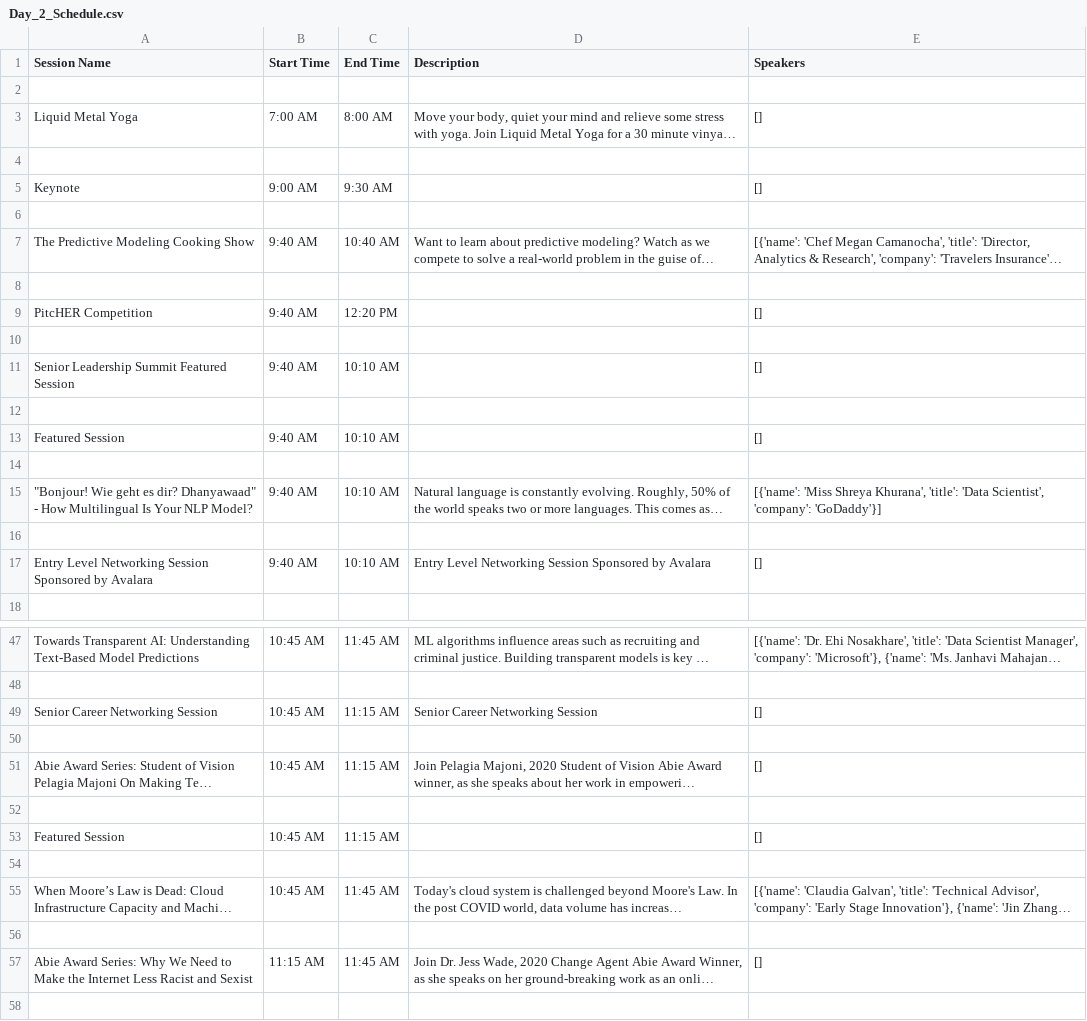
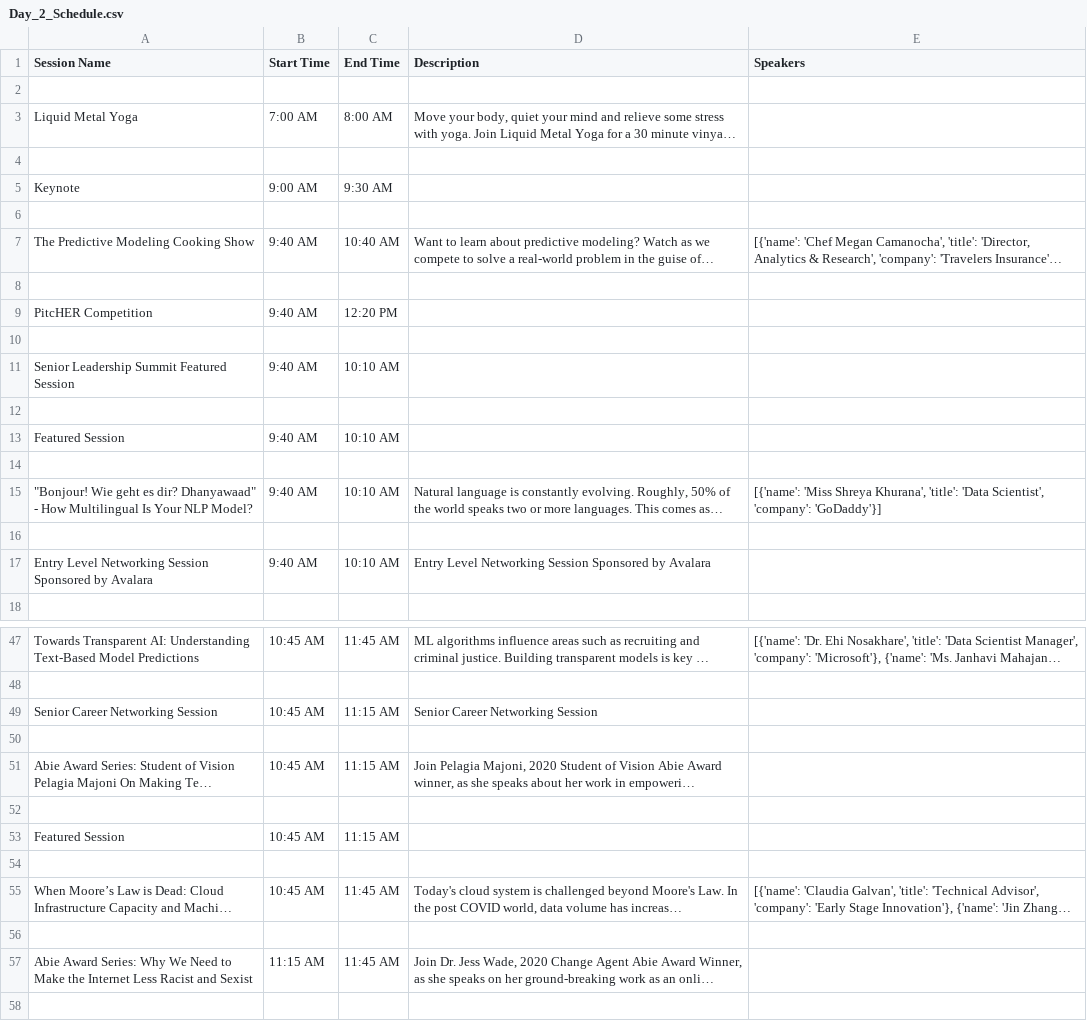
Before and after one commit to 18xulisa/ghc_agenda, a CSV file: Day_2_Schedule.csv, drawn as a sheet; only a part is shown, gaps mark what is left out; long unchanged cells end in …; the diff covers the shown part only; the diff names each change by its address in the sheet, - before the commit and + after, or states it on an @@ line.

Commit message:
speakers column empty if no speakers

```diff
--- a/Day_2_Schedule.csv
+++ b/Day_2_Schedule.csv
-E3 (Speakers): []
+E3 (Speakers): (empty)
-E5 (Speakers): []
+E5 (Speakers): (empty)
-E9 (Speakers): []
+E9 (Speakers): (empty)
-E11 (Speakers): []
+E11 (Speakers): (empty)
-E13 (Speakers): []
+E13 (Speakers): (empty)
-E17 (Speakers): []
+E17 (Speakers): (empty)
-E49 (Speakers): []
+E49 (Speakers): (empty)
-E51 (Speakers): []
+E51 (Speakers): (empty)
-E53 (Speakers): []
+E53 (Speakers): (empty)
-E57 (Speakers): []
+E57 (Speakers): (empty)
```
Also changed, not shown: 10 edited cells elsewhere in this file, Day_1_Schedule.csv, Day_3_Schedule.csv, 3 other files.
